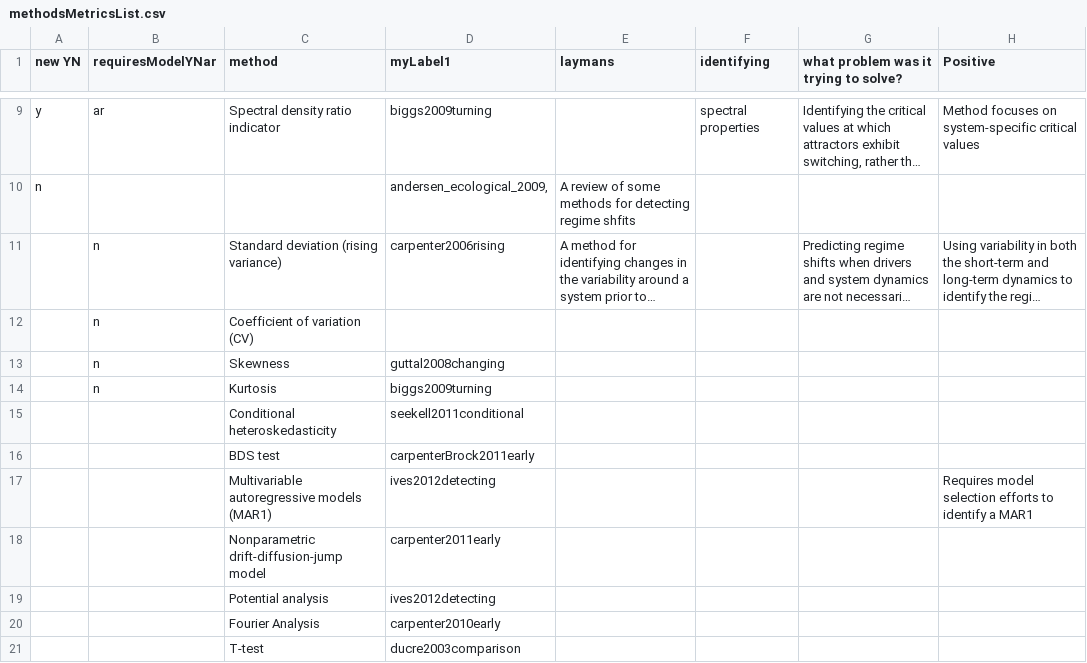
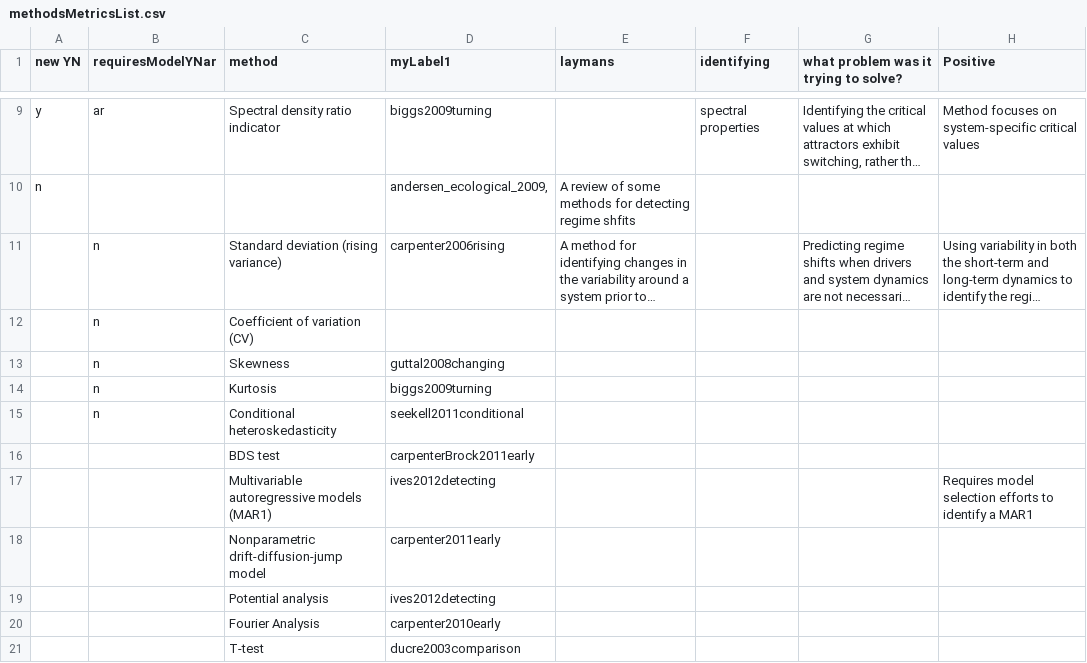
Before and after one commit to trashbirdecology/myDissertation, a CSV file: chapterFiles/rdmReview/methodsMetricsList.csv, drawn as a sheet; only a part is shown, gaps mark what is left out; long unchanged cells end in …; the diff names each change by its address in the sheet, - before the commit and + after, or states it on an @@ line.

Commit message:
typo

```diff
--- a/chapterFiles/rdmReview/methodsMetricsList.csv
+++ b/chapterFiles/rdmReview/methodsMetricsList.csv
-B15 (requiresModelYNar): (empty)
+B15 (requiresModelYNar): n
```
